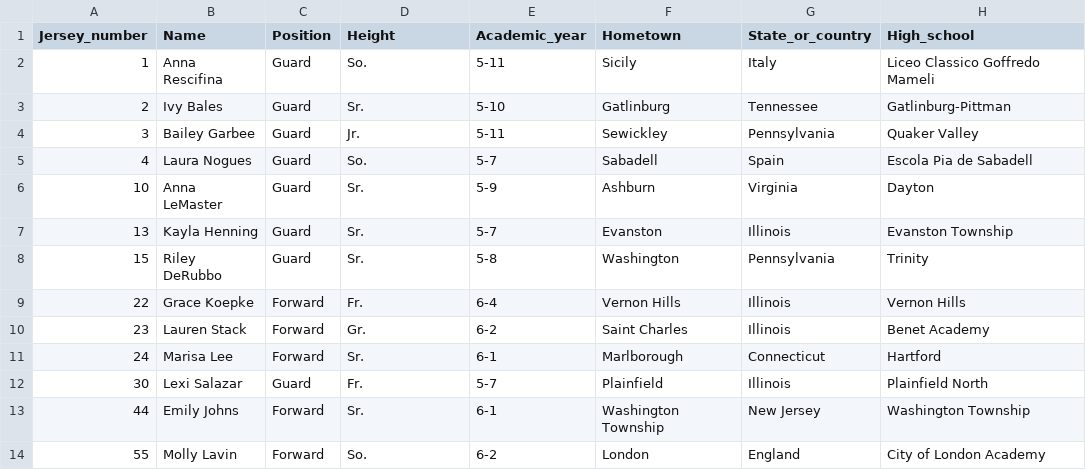
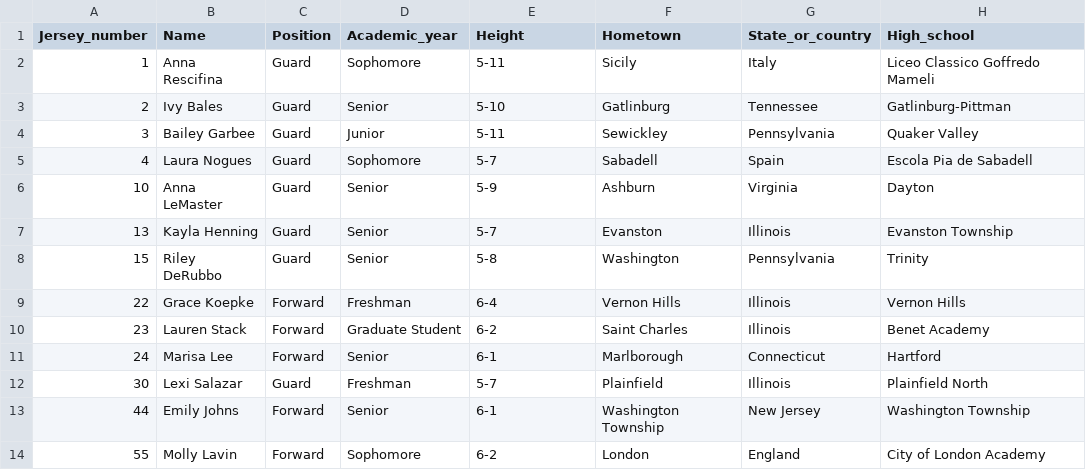
Before and after one commit to owena-b/aueagles-rosters, a CSV file: CSVs/aueagles-wbb-roster.csv, drawn as a sheet; only a part is shown; the diff names each change by its address in the sheet, - before the commit and + after, or states it on an @@ line.

```diff
--- a/CSVs/aueagles-wbb-roster.csv
+++ b/CSVs/aueagles-wbb-roster.csv
-D1: Height
+D1: Academic_year
-E1: Academic_year
+E1: Height
-D2 (Academic_year): So.
+D2 (Academic_year): Sophomore
-D3 (Academic_year): Sr.
+D3 (Academic_year): Senior
-D4 (Academic_year): Jr.
+D4 (Academic_year): Junior
-D5 (Academic_year): So.
+D5 (Academic_year): Sophomore
-D6:D8 (Academic_year): Sr.
+D6:D8 (Academic_year): Senior
-D9 (Academic_year): Fr.
+D9 (Academic_year): Freshman
-D10 (Academic_year): Gr.
+D10 (Academic_year): Graduate Student
-D11 (Academic_year): Sr.
+D11 (Academic_year): Senior
-D12 (Academic_year): Fr.
+D12 (Academic_year): Freshman
-D13 (Academic_year): Sr.
+D13 (Academic_year): Senior
-D14 (Academic_year): So.
+D14 (Academic_year): Sophomore
```
Also changed, not shown: CSVs/aueagles-fh-roster.csv, CSVs/aueagles-lax-roster.csv, 6 other files.
